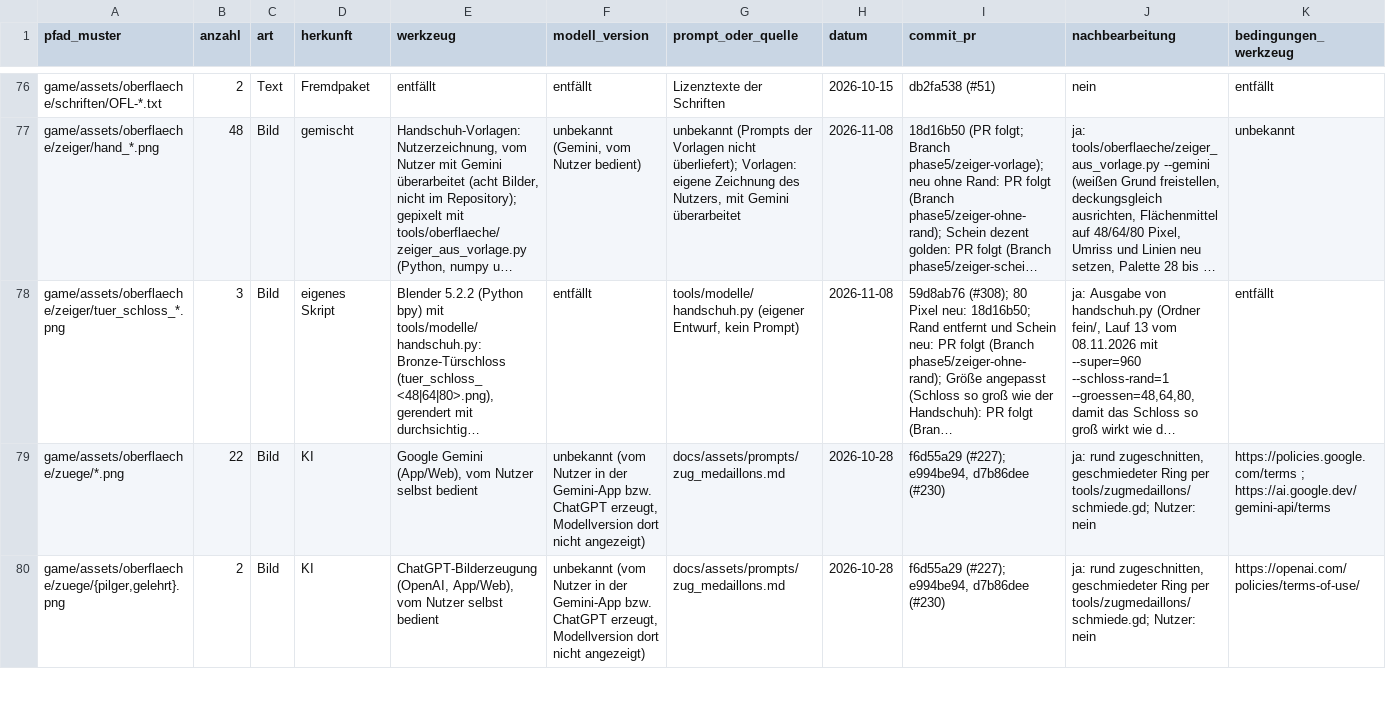
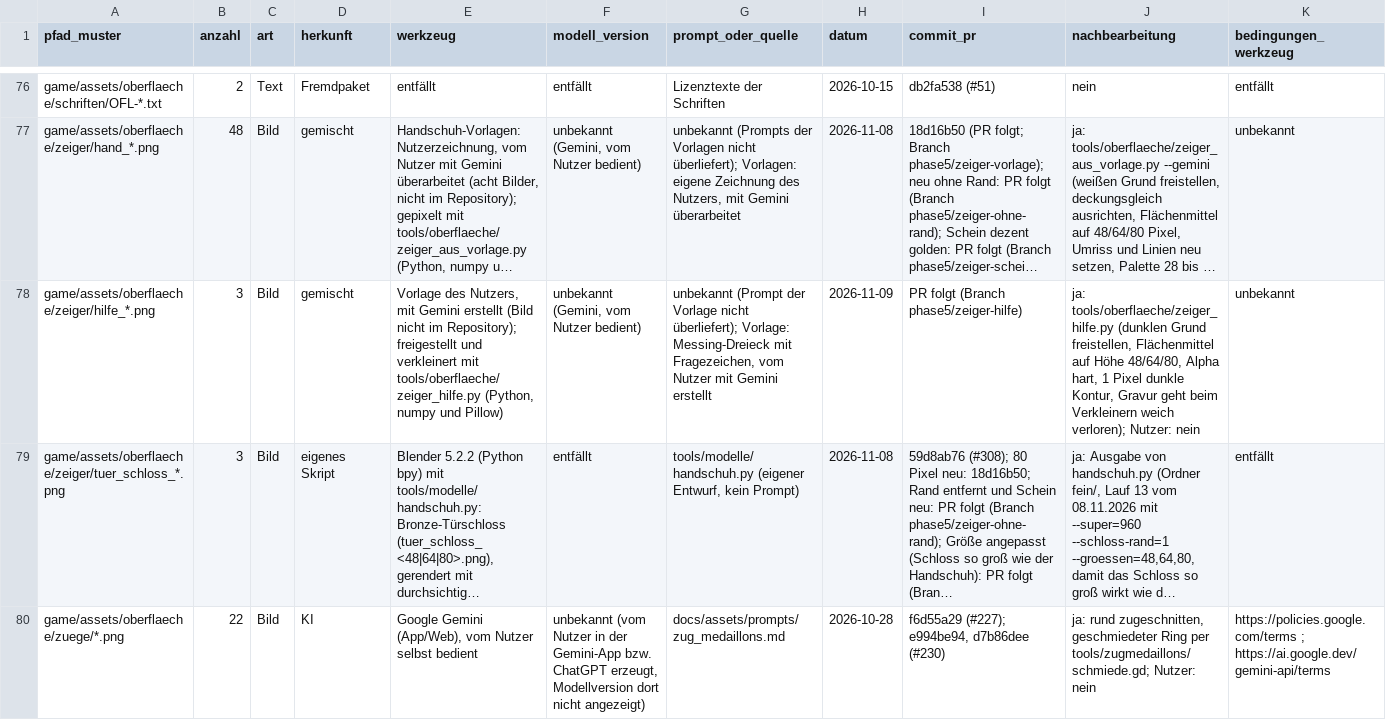
Before and after one commit to B411Y/reichsgilde, a CSV file: docs/assets/protokoll.csv, drawn as a sheet; only a part is shown, gaps mark what is left out; the shorter side is filled out with more unchanged rows; long unchanged cells end in …; rows hold the shown columns only; the diff names each change by its address in the sheet, - before the commit and + after, or states it on an @@ line.

```diff
--- a/docs/assets/protokoll.csv
+++ b/docs/assets/protokoll.csv
+row 78: game/assets/oberflaeche/zeiger/hilfe_*.png | 3 | Bild | gemischt | Vorlage des Nutzers, mit Gemini erstellt (Bild nicht im Repository); freigestellt und verkleinert mit tools/oberflaeche/zeiger_hilfe.py (Python, numpy und Pillow) | unbekannt (Gemini, vom Nutzer bedient) | unbekannt (Prompt der Vorlage nicht überliefert); Vorlage: Messing-Dreieck mit Fragezeichen, vom Nutzer mit Gemini erstellt | 2026-11-09 | PR folgt (Branch phase5/zeiger-hilfe) | ja: tools/oberflaeche/zeiger_hilfe.py (dunklen Grund freistellen, Flächenmittel auf Höhe 48/64/80, Alpha hart, 1 Pixel dunkle Kontur, Gravur geht beim Verkleinern weich verloren); Nutzer: nein | unbekannt
```
Also changed, not shown: 12 other files.
